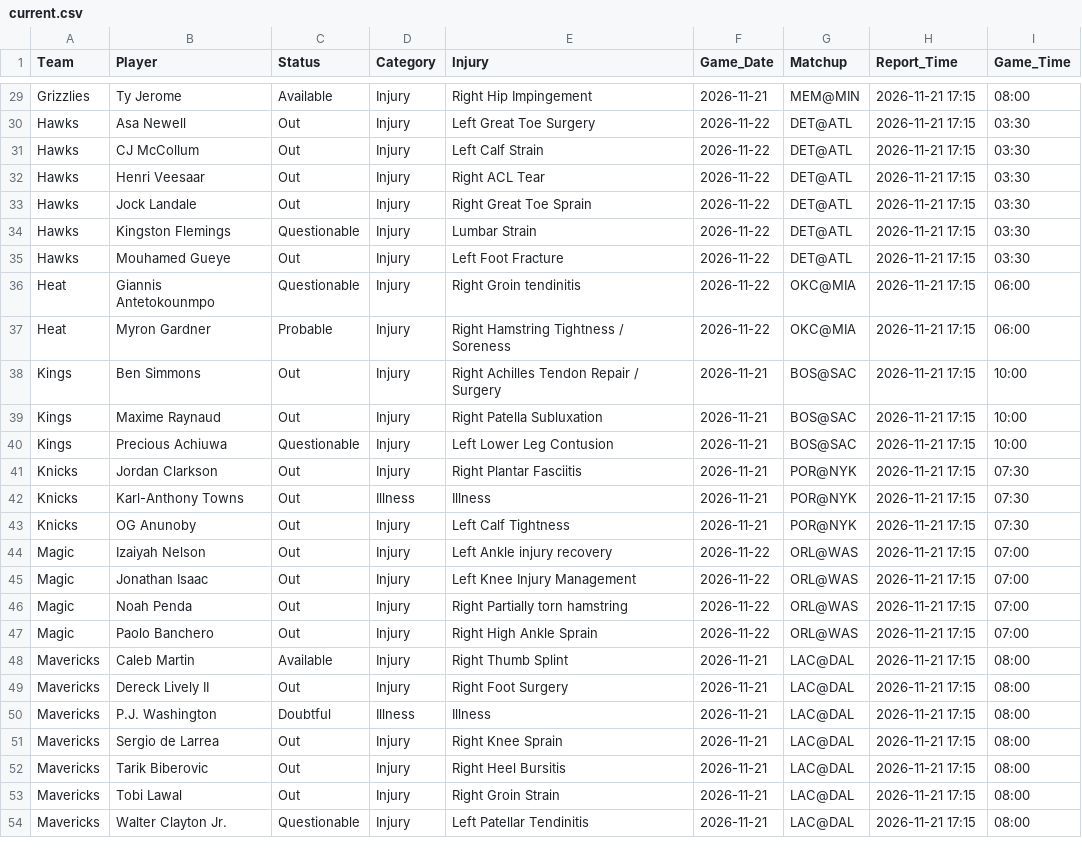
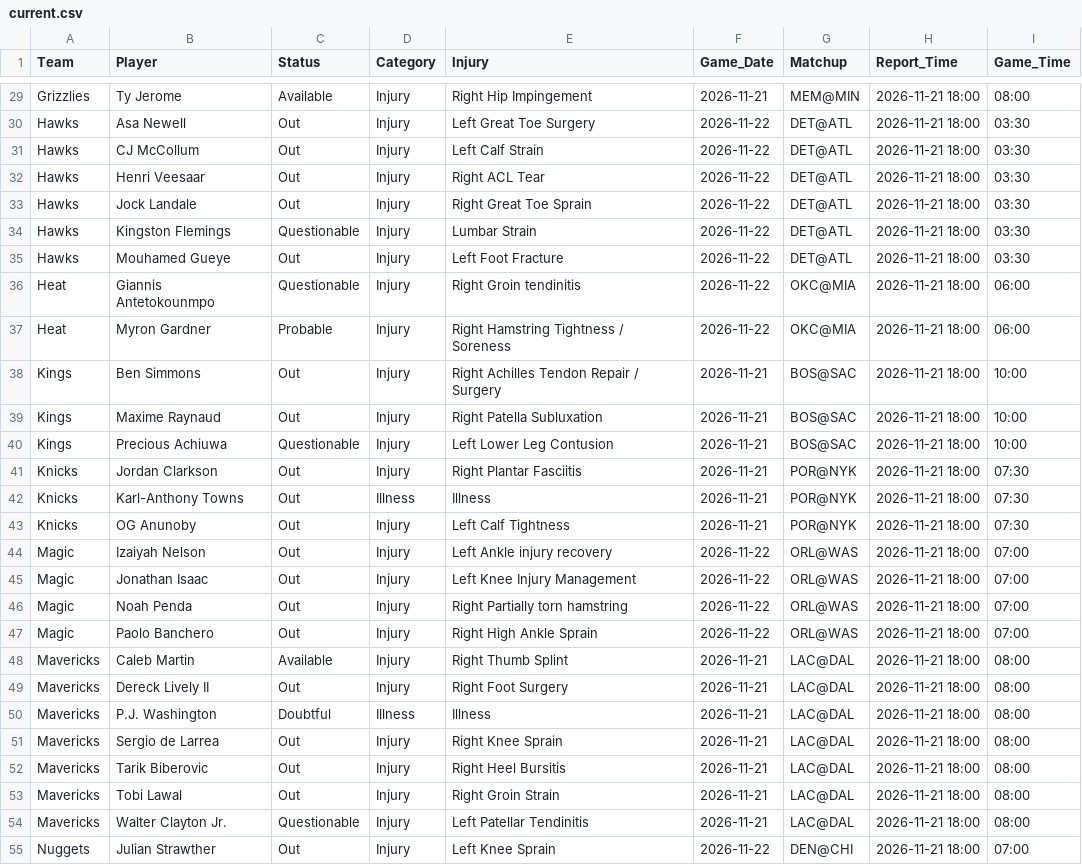
Before and after one commit to Nictaylorusa/injury-tracker, a CSV file: docs/current.csv, drawn as a sheet; only a part is shown, gaps mark what is left out; the diff covers the shown part only; the diff names each change by its address in the sheet, - before the commit and + after, or states it on an @@ line.

```diff
--- a/docs/current.csv
+++ b/docs/current.csv
-H29:H54 (Report_Time): 2026-11-21 17:15
+H29:H54 (Report_Time): 2026-11-21 18:00
+row 55: Nuggets | Julian Strawther | Out | Injury | Left Knee Sprain | 2026-11-22 | DEN@CHI | 2026-11-21 18:00 | 07:00
```
Also changed, not shown: 69 edited cells elsewhere in this file, 1 other file.
